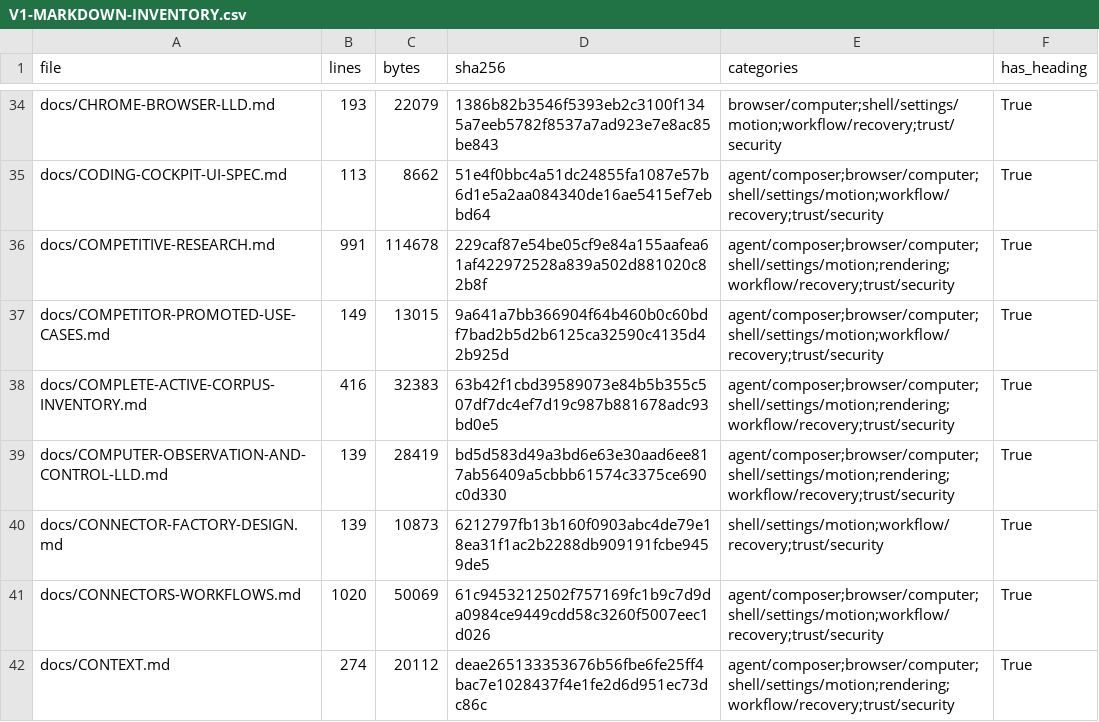
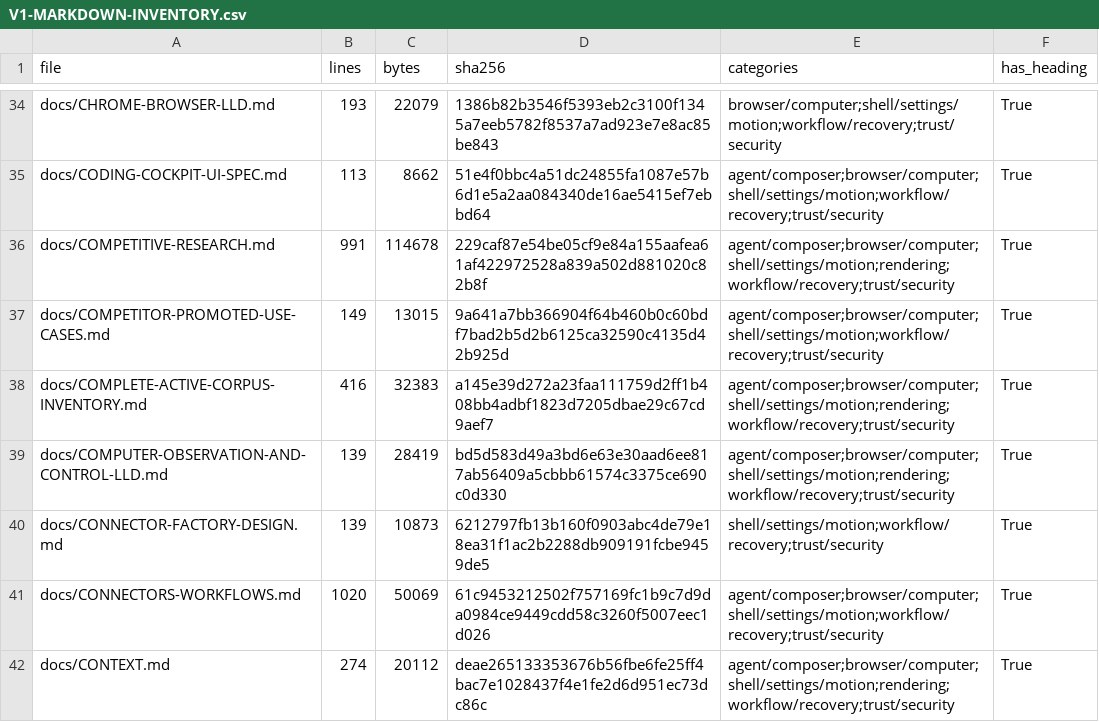
Before and after one commit to sarv-projects/litecowork, a CSV file: docs/audit/V1-MARKDOWN-INVENTORY.csv, drawn as a sheet; only a part is shown, gaps mark what is left out; the diff covers the shown part only.

Commit message:
docs: reconcile full repository re-audit and handoff

```diff
--- a/docs/audit/V1-MARKDOWN-INVENTORY.csv
+++ b/docs/audit/V1-MARKDOWN-INVENTORY.csv
@@ -37,3 +37,3 @@ docs/COMPETITIVE-RESEARCH.md,991,114678,229caf87e54be05cf9e84a155aafea61af422972
 docs/COMPETITOR-PROMOTED-USE-CASES.md,149,13015,9a641a7bb366904f64b460b0c60bdf7bad2b5d2b6125ca32590c4135d42b925d,agent/composer;browser/computer;shell/settings/motion;workflow/recovery;trust/security,True
-docs/COMPLETE-ACTIVE-CORPUS-INVENTORY.md,416,32383,63b42f1cbd39589073e84b5b355c507df7dc4ef7d19c987b881678adc93bd0e5,agent/composer;browser/computer;shell/settings/motion;rendering;workflow/recovery;trust/security,True
+docs/COMPLETE-ACTIVE-CORPUS-INVENTORY.md,416,32383,a145e39d272a23faa111759d2ff1b408bb4adbf1823d7205dbae29c67cd9aef7,agent/composer;browser/computer;shell/settings/motion;rendering;workflow/recovery;trust/security,True
 docs/COMPUTER-OBSERVATION-AND-CONTROL-LLD.md,139,28419,bd5d583d49a3bd6e63e30aad6ee817ab56409a5cbbb61574c3375ce690c0d330,agent/composer;browser/computer;shell/settings/motion;rendering;workflow/recovery;trust/security,True
```
Also changed, not shown: 20 edited cells elsewhere in this file, docs/audit/active-corpus-manifest.csv, 12 other files.
